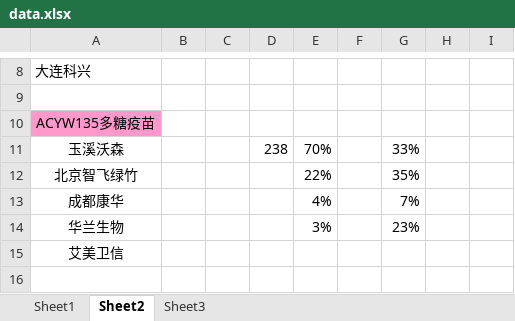
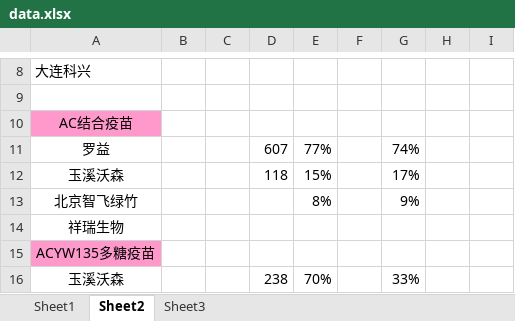
Before and after one commit to scutxiaqi/nianbao, an Excel workbook: 医药/疫苗/data.xlsx, sheet Sheet2, drawn as a sheet; only a part is shown, gaps mark what is left out; the shorter side is filled out with more unchanged rows; values as stored, in another font and other column widths than the file's, no borders; the diff names each change by its address in the sheet, - before the commit and + after, or states it on an @@ line.

```diff
--- a/医药/疫苗/data.xlsx (sheet Sheet2)
+++ b/医药/疫苗/data.xlsx (sheet Sheet2)
+row 10: AC结合疫苗
+row 11: 罗益 |  |  | 607 | 77% |  | 74%
+row 12: 玉溪沃森 |  |  | 118 | 15% |  | 17%
+row 13: 北京智飞绿竹 |  |  |  | 8% |  | 9%
+row 14: 祥瑞生物
```
Also changed, not shown: sheet Sheet1, 4 other files.
